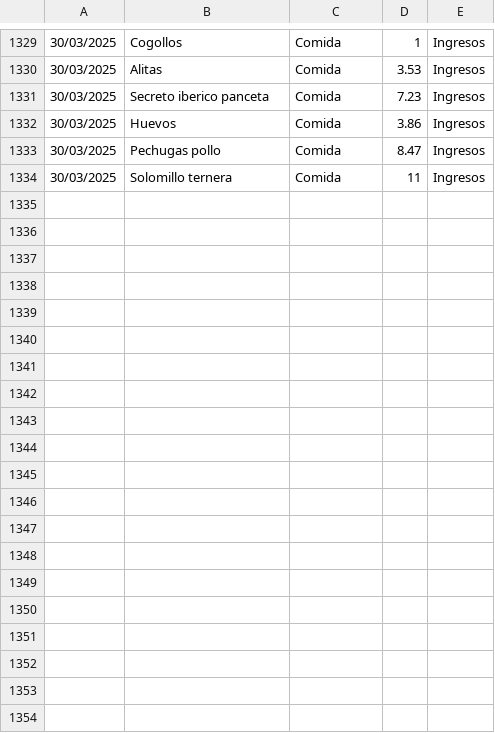
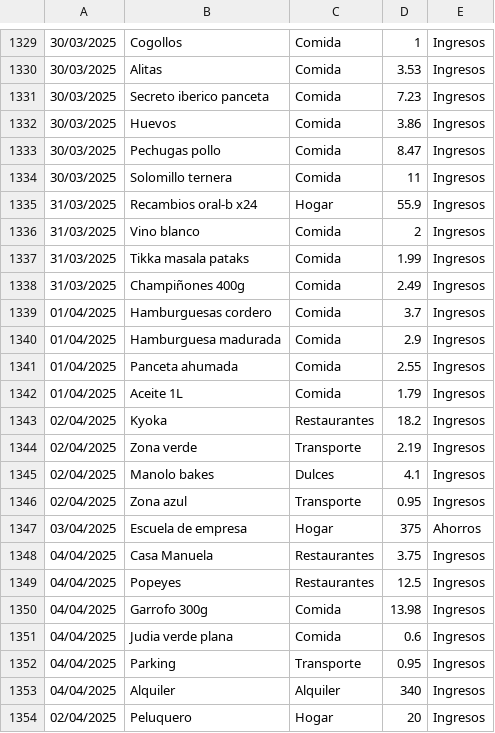
Before and after one commit to IAmTheMister/gastosKivy, a CSV file: admin/gastos_admin.csv, drawn as a sheet; only a part is shown, gaps mark what is left out.

Commit message:
Gastos 05/04/2025

```diff
--- a/admin/gastos_admin.csv
+++ b/admin/gastos_admin.csv
@@ -1334 +1334,21 @@
 30/03/2025,Solomillo ternera,Comida,11,Ingresos
+31/03/2025,Recambios oral-b x24,Hogar,55.9,Ingresos
+31/03/2025,Vino blanco,Comida,2,Ingresos
+31/03/2025,Tikka masala pataks,Comida,1.99,Ingresos
+31/03/2025,Champiñones 400g,Comida,2.49,Ingresos
+01/04/2025,Hamburguesas cordero,Comida,3.7,Ingresos
+01/04/2025,Hamburguesa madurada,Comida,2.9,Ingresos
+01/04/2025,Panceta ahumada,Comida,2.55,Ingresos
+01/04/2025,Aceite 1L,Comida,1.79,Ingresos
+02/04/2025,Kyoka,Restaurantes,18.2,Ingresos
+02/04/2025,Zona verde,Transporte,2.19,Ingresos
+02/04/2025,Manolo bakes,Dulces,4.1,Ingresos
+02/04/2025,Zona azul,Transporte,0.95,Ingresos
+03/04/2025,Escuela de empresa,Hogar,375,Ahorros
+04/04/2025,Casa Manuela,Restaurantes,3.75,Ingresos
+04/04/2025,Popeyes,Restaurantes,12.5,Ingresos
+04/04/2025,Garrofo 300g,Comida,13.98,Ingresos
+04/04/2025,Judia verde plana,Comida,0.6,Ingresos
+04/04/2025,Parking,Transporte,0.95,Ingresos
+04/04/2025,Alquiler,Alquiler,340,Ingresos
+02/04/2025,Peluquero,Hogar,20,Ingresos
```
Also changed, not shown: admin/ingresos_admin.csv.
